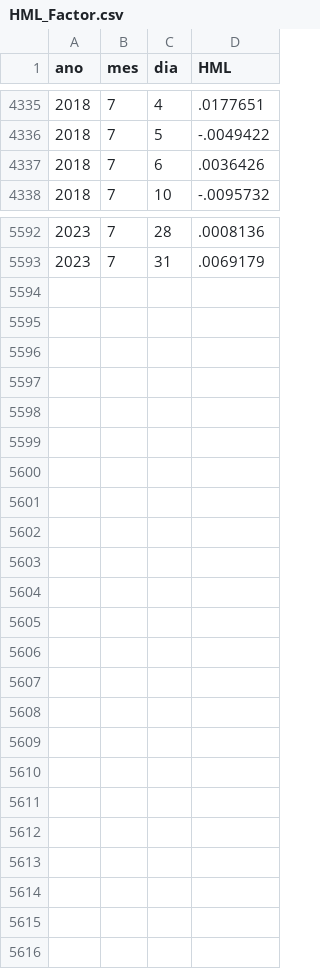
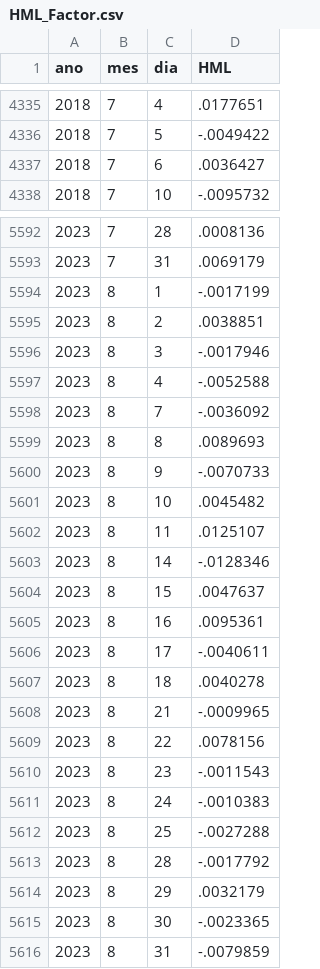
Before and after one commit to nefin/nefin.github.io, a CSV file: resources/risk_factors/HML_Factor.csv, drawn as a sheet; only a part is shown, gaps mark what is left out.

```diff
--- a/resources/risk_factors/HML_Factor.csv
+++ b/resources/risk_factors/HML_Factor.csv
@@ -4336,3 +4336,3 @@ ano,mes,dia,HML
 2018,7,5,-.0049422
-2018,7,6,.0036426
+2018,7,6,.0036427
 2018,7,10,-.0095732
@@ -5593 +5593,24 @@ ano,mes,dia,HML
 2023,7,31,.0069179
+2023,8,1,-.0017199
+2023,8,2,.0038851
+2023,8,3,-.0017946
+2023,8,4,-.0052588
+2023,8,7,-.0036092
+2023,8,8,.0089693
+2023,8,9,-.0070733
+2023,8,10,.0045482
+2023,8,11,.0125107
+2023,8,14,-.0128346
+2023,8,15,.0047637
+2023,8,16,.0095361
+2023,8,17,-.0040611
+2023,8,18,.0040278
+2023,8,21,-.0009965
+2023,8,22,.0078156
+2023,8,23,-.0011543
+2023,8,24,-.0010383
+2023,8,25,-.0027288
+2023,8,28,-.0017792
+2023,8,29,.0032179
+2023,8,30,-.0023365
+2023,8,31,-.0079859
```
Also changed, not shown: resources/risk_factors/IML_Factor.csv, resources/risk_factors/Market_Factor.csv, 43 other files.
